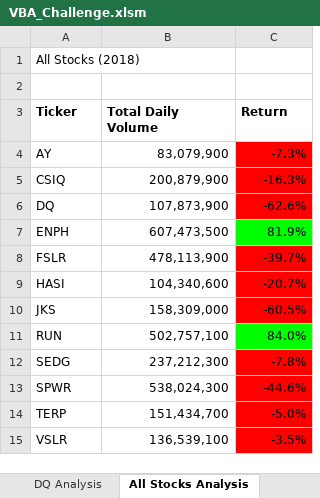
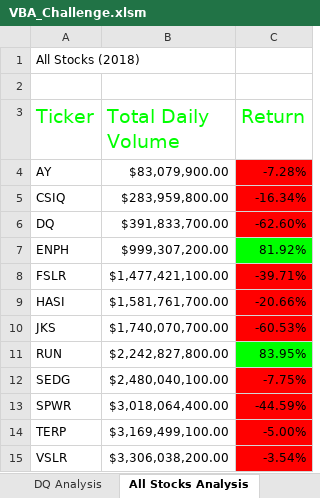
Before and after one commit to Jamesrx33/stock-analysis, an Excel workbook: VBA_Challenge.xlsm, sheet All Stocks Analysis, drawn as a sheet; values as stored, in another font and other column widths than the file's, no borders; charts and pictures not drawn; the diff names each change by its address in the sheet, - before the commit and + after, or states it on an @@ line.

```diff
--- a/VBA_Challenge.xlsm (sheet All Stocks Analysis)
+++ b/VBA_Challenge.xlsm (sheet All Stocks Analysis)
@@ A3:C3 bold: on → off, text colour: black → #00FF00, text size: larger @@
-B4 (Total Daily Volume): 83,079,900
+B4 (Total Daily Volume): $83,079,900.00
-C4 (Return): -7.3%
+C4 (Return): -7.28%
-B5 (Total Daily Volume): 200,879,900
+B5 (Total Daily Volume): $283,959,800.00
-C5 (Return): -16.3%
+C5 (Return): -16.34%
-B6 (Total Daily Volume): 107,873,900
+B6 (Total Daily Volume): $391,833,700.00
-C6 (Return): -62.6%
+C6 (Return): -62.60%
-B7 (Total Daily Volume): 607,473,500
+B7 (Total Daily Volume): $999,307,200.00
-C7 (Return): 81.9%
+C7 (Return): 81.92%
-B8 (Total Daily Volume): 478,113,900
+B8 (Total Daily Volume): $1,477,421,100.00
-C8 (Return): -39.7%
+C8 (Return): -39.71%
-B9 (Total Daily Volume): 104,340,600
+B9 (Total Daily Volume): $1,581,761,700.00
-C9 (Return): -20.7%
+C9 (Return): -20.66%
-B10 (Total Daily Volume): 158,309,000
+B10 (Total Daily Volume): $1,740,070,700.00
-C10 (Return): -60.5%
+C10 (Return): -60.53%
-B11 (Total Daily Volume): 502,757,100
+B11 (Total Daily Volume): $2,242,827,800.00
-C11 (Return): 84.0%
+C11 (Return): 83.95%
-B12 (Total Daily Volume): 237,212,300
+B12 (Total Daily Volume): $2,480,040,100.00
-C12 (Return): -7.8%
+C12 (Return): -7.75%
-B13 (Total Daily Volume): 538,024,300
+B13 (Total Daily Volume): $3,018,064,400.00
-C13 (Return): -44.6%
+C13 (Return): -44.59%
-B14 (Total Daily Volume): 151,434,700
+B14 (Total Daily Volume): $3,169,499,100.00
-C14 (Return): -5.0%
+C14 (Return): -5.00%
-B15 (Total Daily Volume): 136,539,100
+B15 (Total Daily Volume): $3,306,038,200.00
-C15 (Return): -3.5%
+C15 (Return): -3.54%
```
Also changed, not shown: 2 other files.
